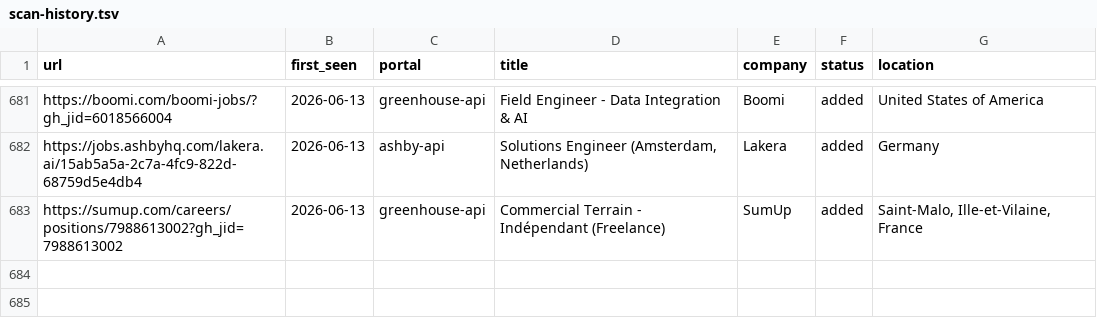
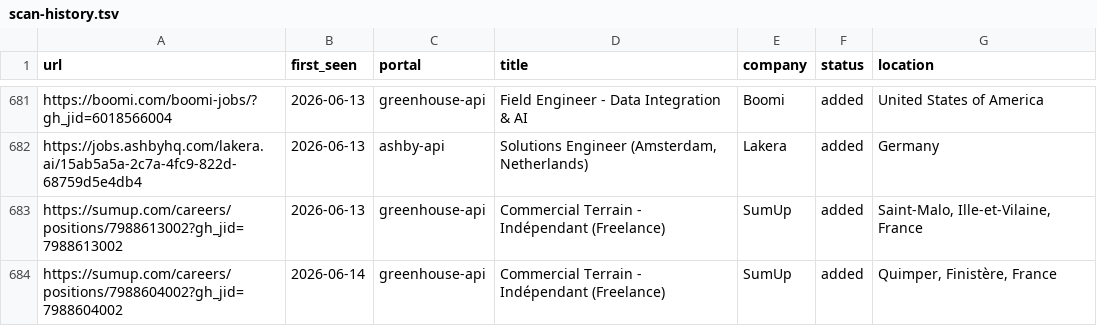
Before and after one commit to nishitaKatepallewar/Jobot, a TSV file: data/scan-history.tsv, drawn as a sheet; only a part is shown, gaps mark what is left out; the diff names each change by its address in the sheet, - before the commit and + after, or states it on an @@ line.

Commit message:
chore: daily scan results 2026-06-14

```diff
--- a/data/scan-history.tsv
+++ b/data/scan-history.tsv
+row 684: https://sumup.com/careers/positions/7988604002?gh_jid=7988604002 | 2026-06-14 | greenhouse-api | Commercial Terrain - Indépendant (Freelance) | SumUp | added | Quimper, Finistère, France
```
Also changed, not shown: 1 other file.
